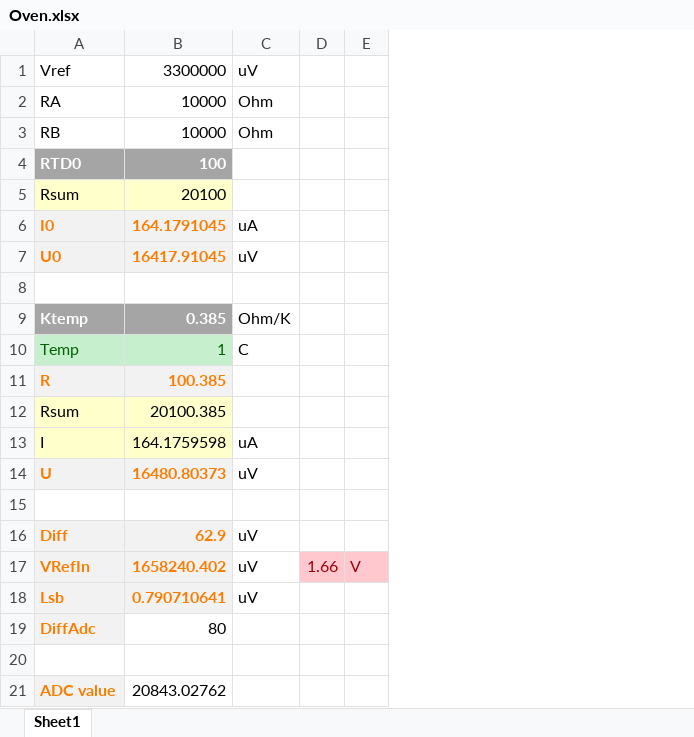
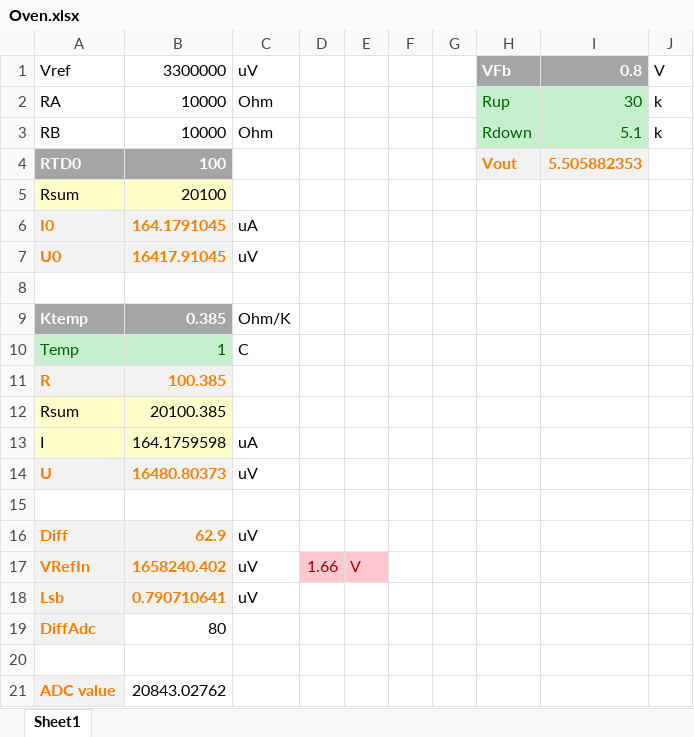
Before and after one commit to Kreyl/Oven, an Excel workbook: Oven_hw/Oven.xlsx, sheet Sheet1, drawn as a sheet; values as stored, in another font and other column widths than the file's, no borders; the diff names each change by its address in the sheet, - before the commit and + after, or states it on an @@ line.

```diff
--- a/Oven_hw/Oven.xlsx (sheet Sheet1)
+++ b/Oven_hw/Oven.xlsx (sheet Sheet1)
+column F, empty
+column G, empty
+column H, rows 1-4: VFb | Rup | Rdown | Vout
+column I, rows 1-4: 0.8 | 30 | 5.1 | 5.505882353
+column J, rows 1-3: V | k | k
```
Also changed, not shown: 8 other files.
